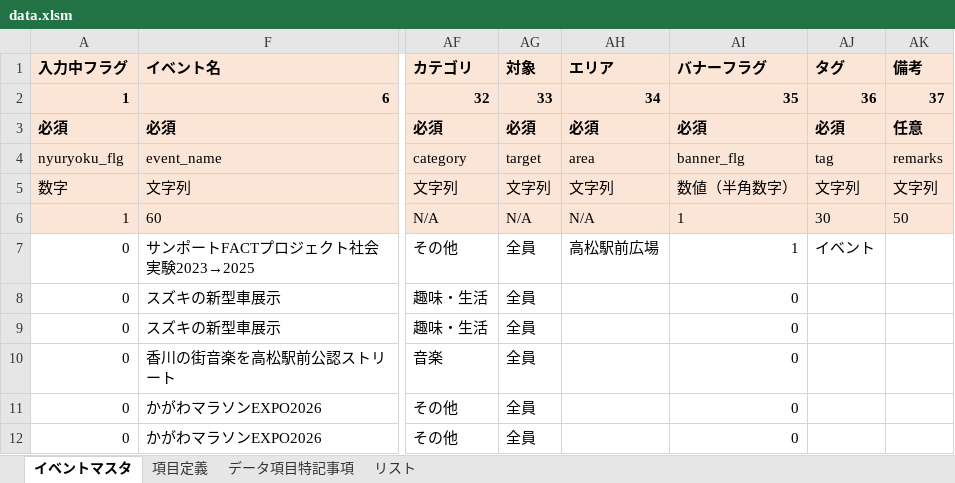
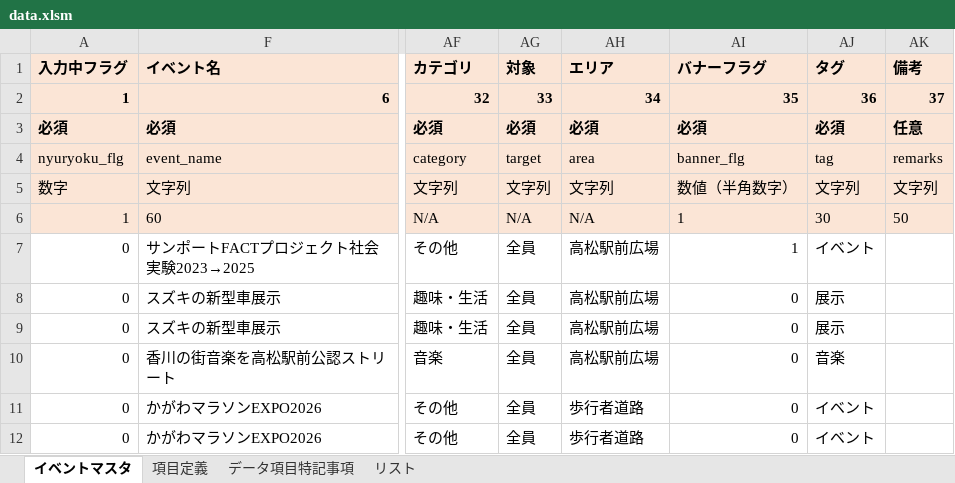
Before and after one commit to takamatsu-city/takamatsu-event-map, an Excel workbook: data.xlsm, sheet イベントマスタ, drawn as a sheet; only a part is shown, gaps mark what is left out; values as stored, in another font and other column widths than the file's, no borders; conditional formats not drawn; the diff covers the shown part only; the diff names each change by its address in the sheet, - before the commit and + after, or states it on an @@ line.

Commit message:
イベントマスタデータを更新

```diff
--- a/data.xlsm (sheet イベントマスタ)
+++ b/data.xlsm (sheet イベントマスタ)
-AH8:AH10 (エリア): (empty)
+AH8:AH10 (エリア): 高松駅前広場
-AJ8:AJ9 (タグ): (empty)
+AJ8:AJ9 (タグ): 展示
-AJ10 (タグ): (empty)
+AJ10 (タグ): 音楽
-AH11:AH12 (エリア): (empty)
+AH11:AH12 (エリア): 歩行者道路
-AJ11:AJ12 (タグ): (empty)
+AJ11:AJ12 (タグ): イベント
```
Also changed, not shown: 1 added row and 6 edited cells elsewhere in this sheet.
